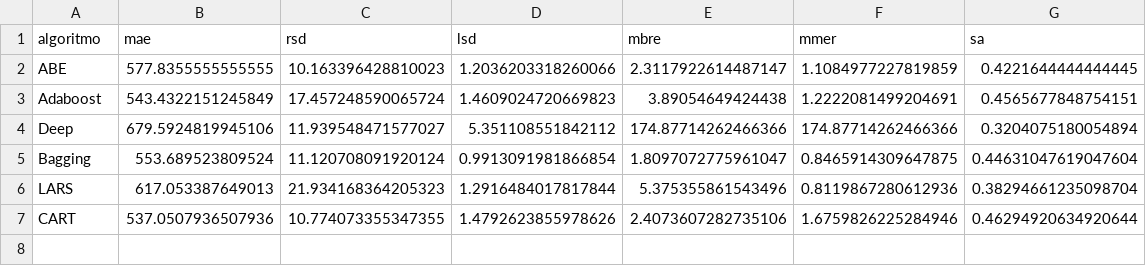
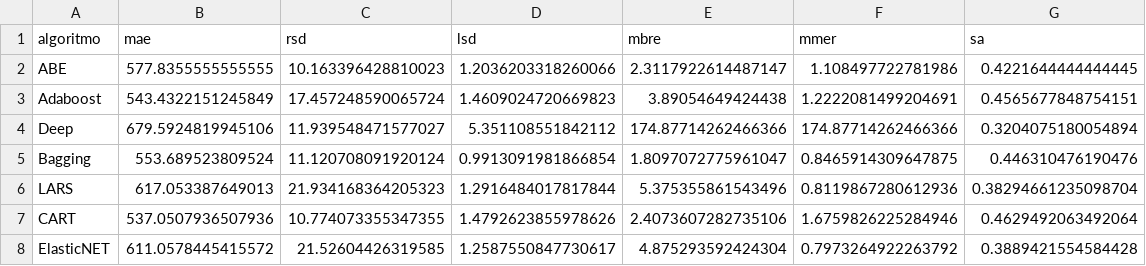
Before and after one commit to albertofernandezs/machine-learning, a CSV file: cocomo81.csv, drawn as a sheet.

Commit message:
actualizacion

```diff
--- a/cocomo81.csv
+++ b/cocomo81.csv
@@ -1,7 +1,8 @@
 algoritmo,mae,rsd,lsd,mbre,mmer,sa
-ABE,577.8355555555555,10.163396428810023,1.2036203318260066,2.3117922614487147,1.1084977227819859,0.4221644444444445
+ABE,577.8355555555555,10.163396428810023,1.2036203318260066,2.3117922614487147,1.108497722781986,0.4221644444444445
 Adaboost,543.4322151245849,17.457248590065724,1.4609024720669823,3.89054649424438,1.2222081499204691,0.4565677848754151
 Deep,679.5924819945106,11.939548471577027,5.351108551842112,174.87714262466366,174.87714262466366,0.3204075180054894
-Bagging,553.689523809524,11.120708091920124,0.9913091981866854,1.8097072775961047,0.8465914309647875,0.44631047619047604
+Bagging,553.689523809524,11.120708091920124,0.9913091981866854,1.8097072775961047,0.8465914309647875,0.446310476190476
 LARS,617.053387649013,21.934168364205323,1.2916484017817844,5.375355861543496,0.8119867280612936,0.38294661235098704
-CART,537.0507936507936,10.774073355347355,1.4792623855978626,2.4073607282735106,1.6759826225284946,0.46294920634920644
+CART,537.0507936507936,10.774073355347355,1.4792623855978626,2.4073607282735106,1.6759826225284946,0.4629492063492064
+ElasticNET,611.0578445415572,21.52604426319585,1.2587550847730617,4.875293592424304,0.7973264922263792,0.3889421554584428
```
